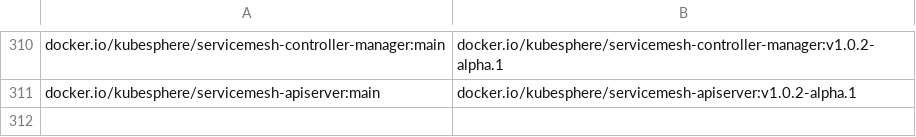
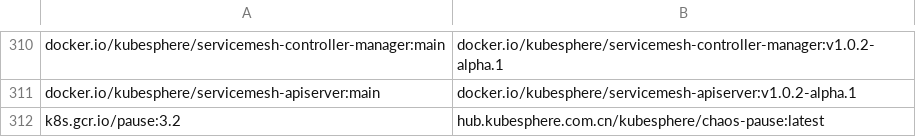
Before and after one commit to CloudNativeTools/automated-scripts, a CSV file: SyncedImages.csv, drawn as a sheet; only a part is shown, gaps mark what is left out; the diff names each change by its address in the sheet, - before the commit and + after, or states it on an @@ line.

```diff
--- a/SyncedImages.csv
+++ b/SyncedImages.csv
+row 312: k8s.gcr.io/pause:3.2 | hub.kubesphere.com.cn/kubesphere/chaos-pause:latest
```
Also changed, not shown: 1 other file.
